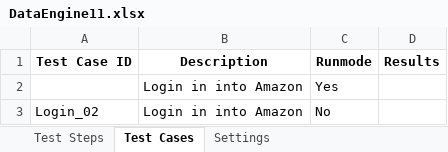
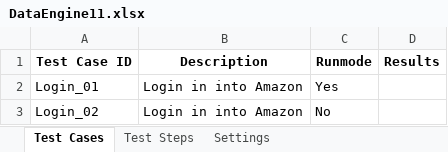
Before and after one commit to ZebaSayyad/KeywordFramework, an Excel workbook: src/dataEngine/DataEngine11.xlsx, sheet Test Cases, drawn as a sheet; values as stored, in another font and other column widths than the file's, no borders; the diff names each change by its address in the sheet, - before the commit and + after, or states it on an @@ line.

```diff
--- a/src/dataEngine/DataEngine11.xlsx (sheet Test Cases)
+++ b/src/dataEngine/DataEngine11.xlsx (sheet Test Cases)
@@ sheet tab order changed: Test Cases | Test Steps | Settings @@
-A2 (Test Case ID): (empty)
+A2 (Test Case ID): Login_01
```
Also changed, not shown: sheet Test Steps, bin/dataEngine/DataEngine11.xlsx, 13 other files.
